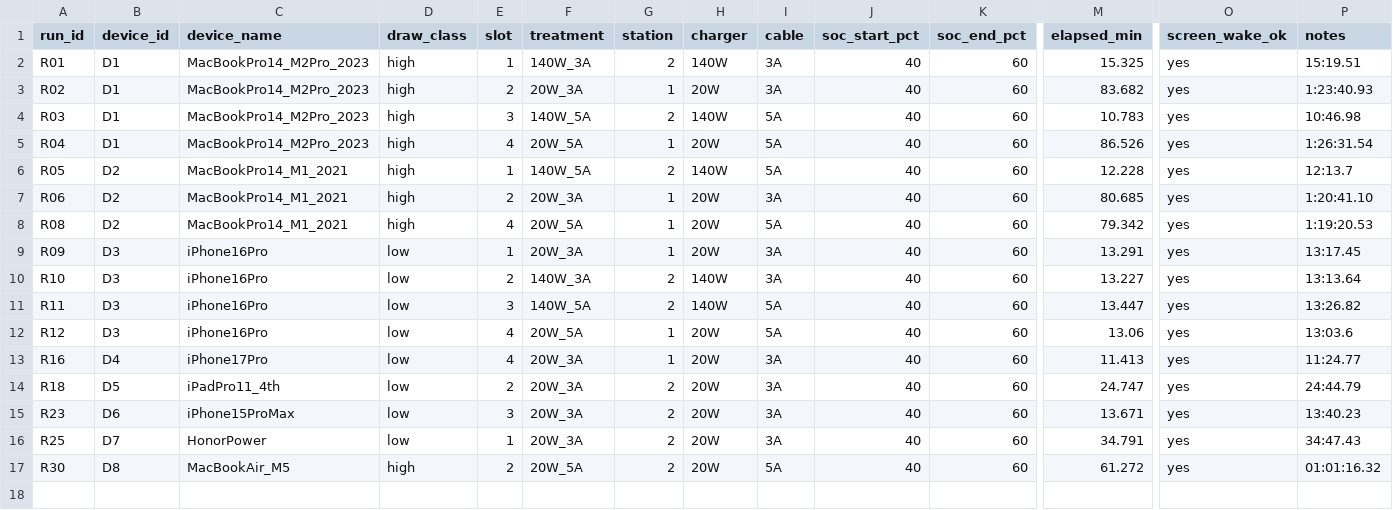
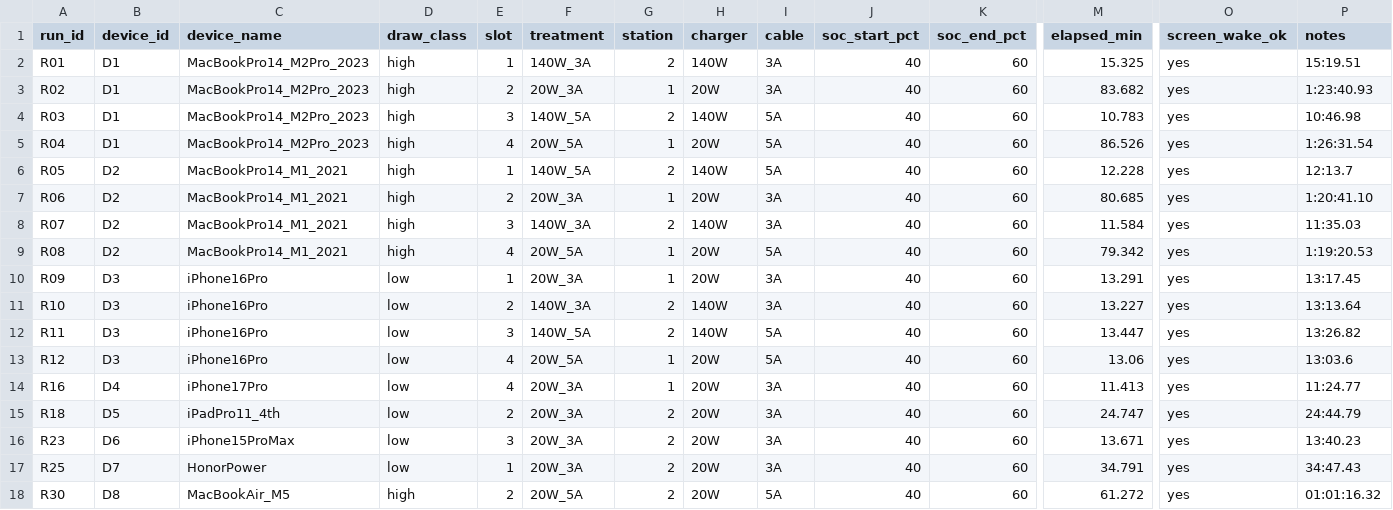
Before and after one commit to hansenlin05/stat404_project, a CSV file: data/raw/known_runs.csv, drawn as a sheet; only a part is shown, gaps mark what is left out; rows hold the shown columns only; the diff names each change by its address in the sheet, - before the commit and + after, or states it on an @@ line.

Commit message:
Add R07 140W_3A timing for D2, completing the device, record count to seventeen

```diff
--- a/data/raw/known_runs.csv
+++ b/data/raw/known_runs.csv
+row 8: R07 | D2 | MacBookPro14_M1_2021 | high | 3 | 140W_3A | 2 | 140W | 3A | 40 | 60 | 11.584 | yes | 11:35.03
```
Also changed, not shown: 2 other files.
